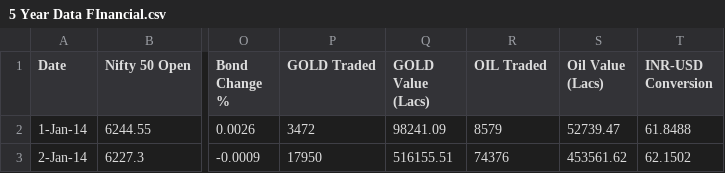
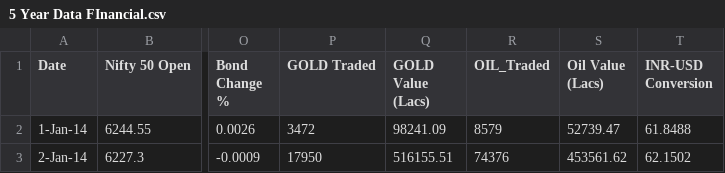
Before and after one commit to mlperumal/NewProject, a CSV file: 5 Year Data FInancial.csv, drawn as a sheet; only a part is shown, gaps mark what is left out; the diff names each change by its address in the sheet, - before the commit and + after, or states it on an @@ line.

Commit message:
Corrected Oil Traded

```diff
--- a/5 Year Data FInancial.csv
+++ b/5 Year Data FInancial.csv
-R1: OIL Traded
+R1: OIL_Traded
```
Also changed, not shown: 2 other files.
